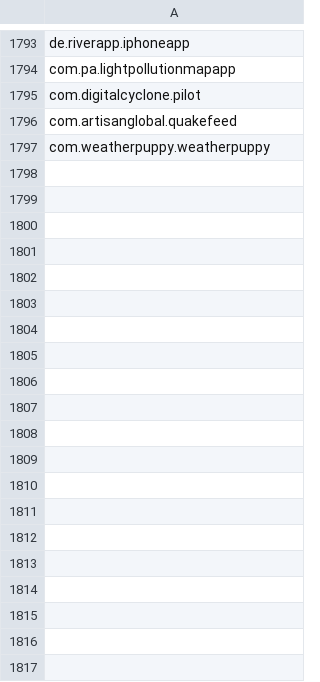
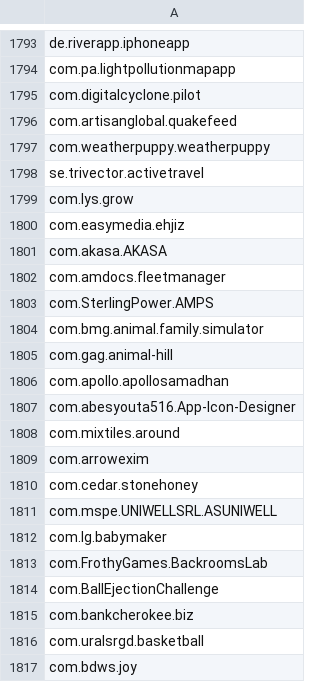
Before and after one commit to FIT4003-Group28/StaticAnalysisForReactNative, a CSV file: ios_app_collection/ios_bundle_ids.csv, drawn as a sheet; only a part is shown, gaps mark what is left out; the diff covers the shown part only; the diff names each change by its address in the sheet, - before the commit and + after, or states it on an @@ line.

Commit message:
Added new free ios apps collection to csv

```diff
--- a/ios_app_collection/ios_bundle_ids.csv
+++ b/ios_app_collection/ios_bundle_ids.csv
+row 1798: se.trivector.activetravel
+row 1799: com.lys.grow
+row 1800: com.easymedia.ehjiz
+row 1801: com.akasa.AKASA
+row 1802: com.amdocs.fleetmanager
+row 1803: com.SterlingPower.AMPS
+row 1804: com.bmg.animal.family.simulator
+row 1805: com.gag.animal-hill
+row 1806: com.apollo.apollosamadhan
+row 1807: com.abesyouta516.App-Icon-Designer
+row 1808: com.mixtiles.around
+row 1809: com.arrowexim
+row 1810: com.cedar.stonehoney
+row 1811: com.mspe.UNIWELLSRL.ASUNIWELL
+row 1812: com.lg.babymaker
+row 1813: com.FrothyGames.BackroomsLab
+row 1814: com.BallEjectionChallenge
+row 1815: com.bankcherokee.biz
+row 1816: com.uralsrgd.basketball
+row 1817: com.bdws.joy
```
Also changed, not shown: 80 added rows elsewhere in this file, 1 other file.
